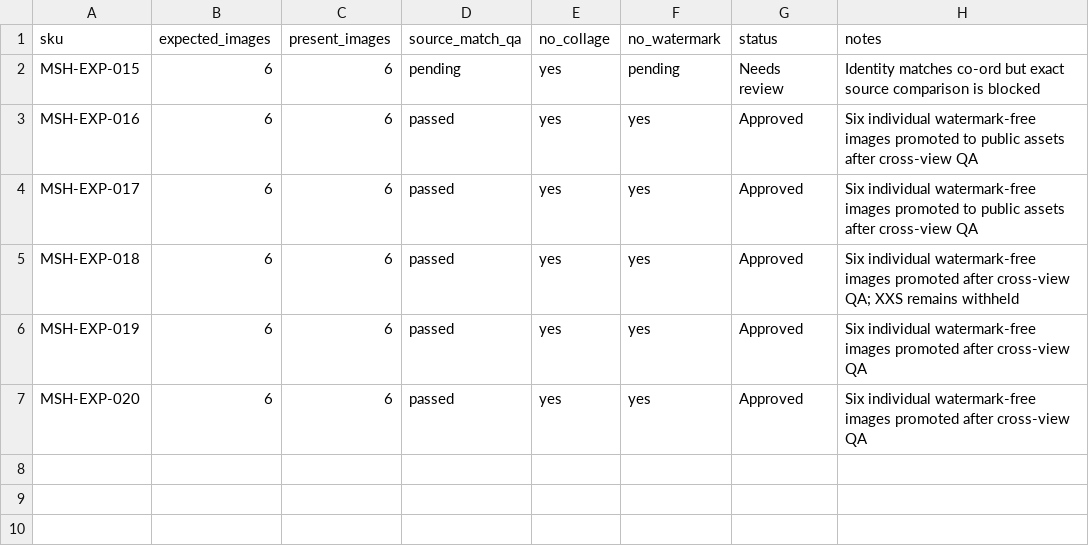
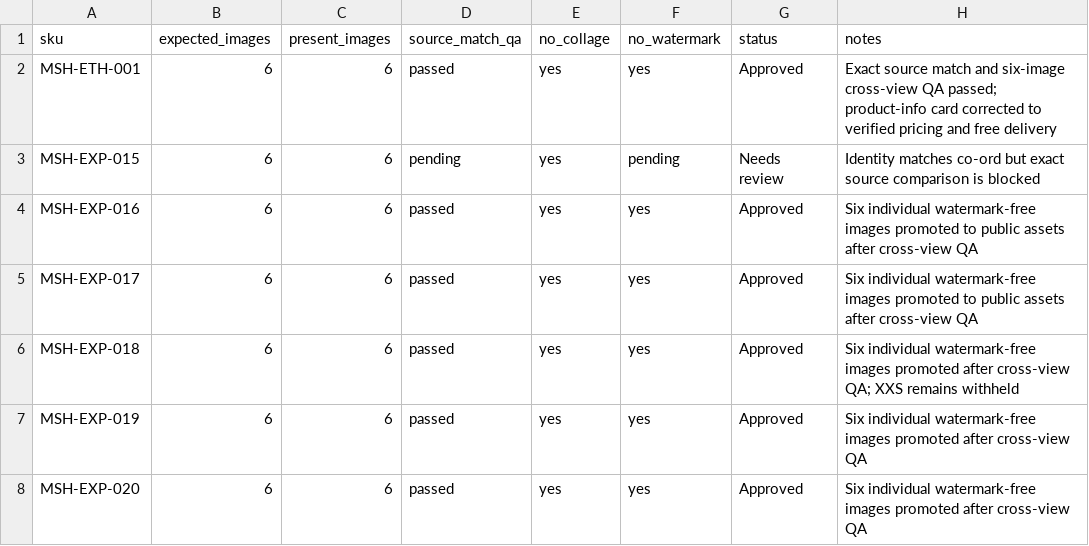
Before and after one commit to Fazilfazi991/dealstore, a CSV file: data/image-status.csv, drawn as a sheet; the diff names each change by its address in the sheet, - before the commit and + after, or states it on an @@ line.

```diff
--- a/data/image-status.csv
+++ b/data/image-status.csv
+row 2: MSH-ETH-001 | 6 | 6 | passed | yes | yes | Approved | Exact source match and six-image cross-view QA passed; product-info card corrected to verified pricing and free delivery
```
Also changed, not shown: data/meesho-sources.csv, data/price-history.csv, 14 other files.
